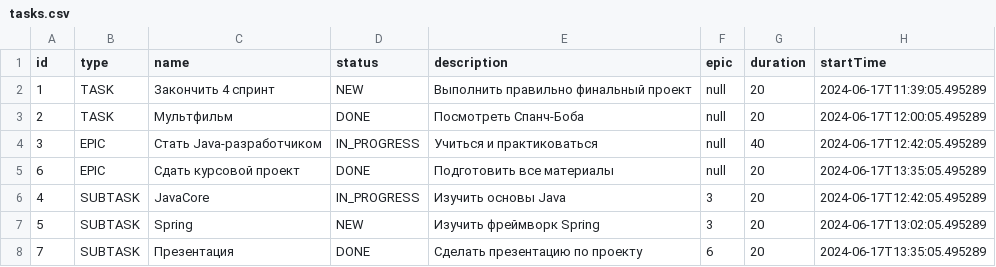
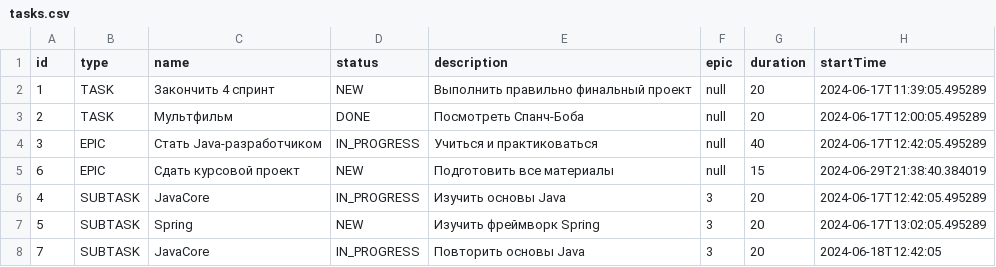
Before and after one commit to Pe4EHKA/java-kanban, a CSV file: resources/tasks.csv, drawn as a sheet.

```diff
--- a/resources/tasks.csv
+++ b/resources/tasks.csv
@@ -4,5 +4,5 @@ id,type,name,status,description,epic,duration,startTime
 3,EPIC,Стать Java-разработчиком,IN_PROGRESS,Учиться и практиковаться,null,40,2024-06-17T12:42:05.495289
-6,EPIC,Сдать курсовой проект,DONE,Подготовить все материалы,null,20,2024-06-17T13:35:05.495289
+6,EPIC,Сдать курсовой проект,NEW,Подготовить все материалы,null,15,2024-06-29T21:38:40.384019
 4,SUBTASK,JavaCore,IN_PROGRESS,Изучить основы Java,3,20,2024-06-17T12:42:05.495289
 5,SUBTASK,Spring,NEW,Изучить фреймворк Spring,3,20,2024-06-17T13:02:05.495289
-7,SUBTASK,Презентация,DONE,Сделать презентацию по проекту,6,20,2024-06-17T13:35:05.495289
+7,SUBTASK,JavaCore,IN_PROGRESS,Повторить основы Java,3,20,2024-06-18T12:42:05
```
Also changed, not shown: 17 other files.
